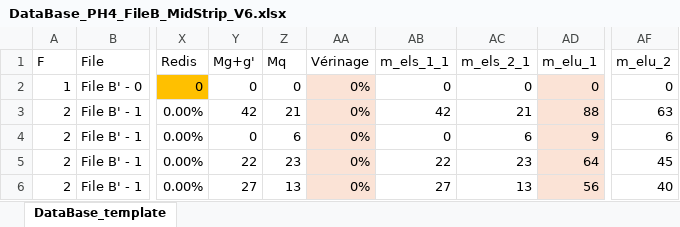
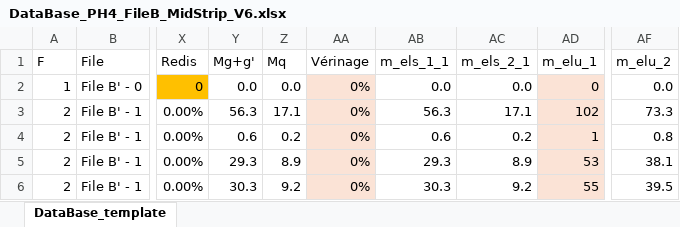
Before and after one commit to phil-vivant/Citallios, an Excel workbook: Calculs/PH4/DataBase_PH4_FileB_MidStrip_V6.xlsx, sheet DataBase_template, drawn as a sheet; only a part is shown, gaps mark what is left out; values as stored, in another font and other column widths than the file's, no borders; conditional formats not drawn; the diff covers the shown part only; the diff names each change by its address in the sheet, - before the commit and + after, or states it on an @@ line.

```diff
--- a/Calculs/PH4/DataBase_PH4_FileB_MidStrip_V6.xlsx (sheet DataBase_template)
+++ b/Calculs/PH4/DataBase_PH4_FileB_MidStrip_V6.xlsx (sheet DataBase_template)
-Y2 (Mg+g'): 0
+Y2 (Mg+g'): 0.0
-Z2 (Mq): 0
+Z2 (Mq): 0.0
-AB2 (m_els_1_1): 0
+AB2 (m_els_1_1): 0.0
-AC2 (m_els_2_1): 0
+AC2 (m_els_2_1): 0.0
-AF2 (m_elu_2): 0
+AF2 (m_elu_2): 0.0
-Y3 (Mg+g'): 42
+Y3 (Mg+g'): 56.3
-Z3 (Mq): 21
+Z3 (Mq): 17.1
-AB3 (m_els_1_1): 42
+AB3 (m_els_1_1): 56.3
-AC3 (m_els_2_1): 21
+AC3 (m_els_2_1): 17.1
-AD3 (m_elu_1): 88
+AD3 (m_elu_1): 102
-AF3 (m_elu_2): 63
+AF3 (m_elu_2): 73.3
-Y4 (Mg+g'): 0
+Y4 (Mg+g'): 0.6
-Z4 (Mq): 6
+Z4 (Mq): 0.2
-AB4 (m_els_1_1): 0
+AB4 (m_els_1_1): 0.6
-AC4 (m_els_2_1): 6
+AC4 (m_els_2_1): 0.2
-AD4 (m_elu_1): 9
+AD4 (m_elu_1): 1
-AF4 (m_elu_2): 6
+AF4 (m_elu_2): 0.8
-Y5 (Mg+g'): 22
+Y5 (Mg+g'): 29.3
-Z5 (Mq): 23
+Z5 (Mq): 8.9
-AB5 (m_els_1_1): 22
+AB5 (m_els_1_1): 29.3
-AC5 (m_els_2_1): 23
+AC5 (m_els_2_1): 8.9
-AD5 (m_elu_1): 64
+AD5 (m_elu_1): 53
-AF5 (m_elu_2): 45
+AF5 (m_elu_2): 38.1
-Y6 (Mg+g'): 27
+Y6 (Mg+g'): 30.3
-Z6 (Mq): 13
+Z6 (Mq): 9.2
-AB6 (m_els_1_1): 27
+AB6 (m_els_1_1): 30.3
-AC6 (m_els_2_1): 13
+AC6 (m_els_2_1): 9.2
-AD6 (m_elu_1): 56
+AD6 (m_elu_1): 55
-AF6 (m_elu_2): 40
+AF6 (m_elu_2): 39.5
```
Also changed, not shown: 207 edited cells elsewhere in this sheet, Calculs/PH2/DataBase_PH2_FileA_V6.xlsx, Calculs/PH4/DataBase_PH4_FileA_MidStrip_V6.xlsx, 7 other files.
